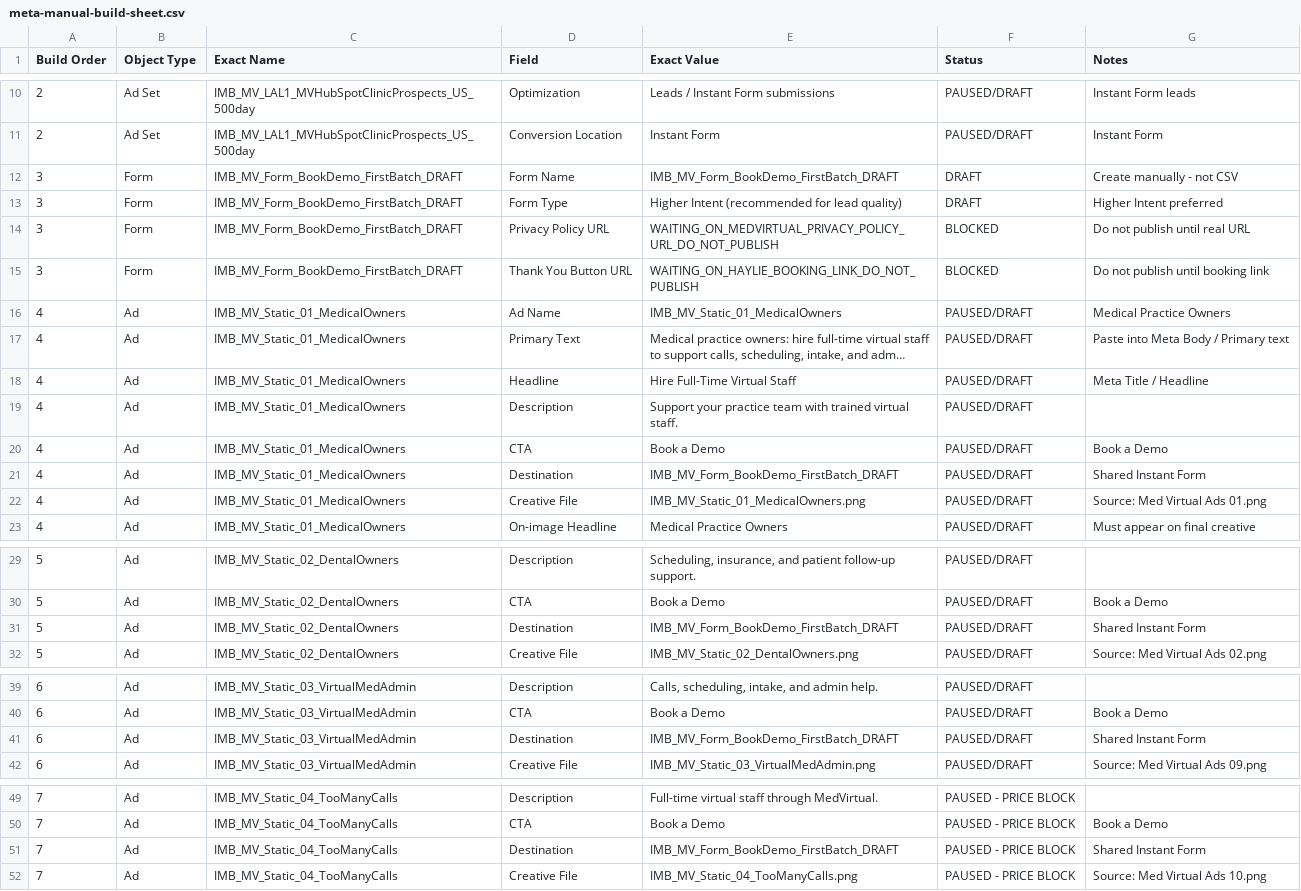
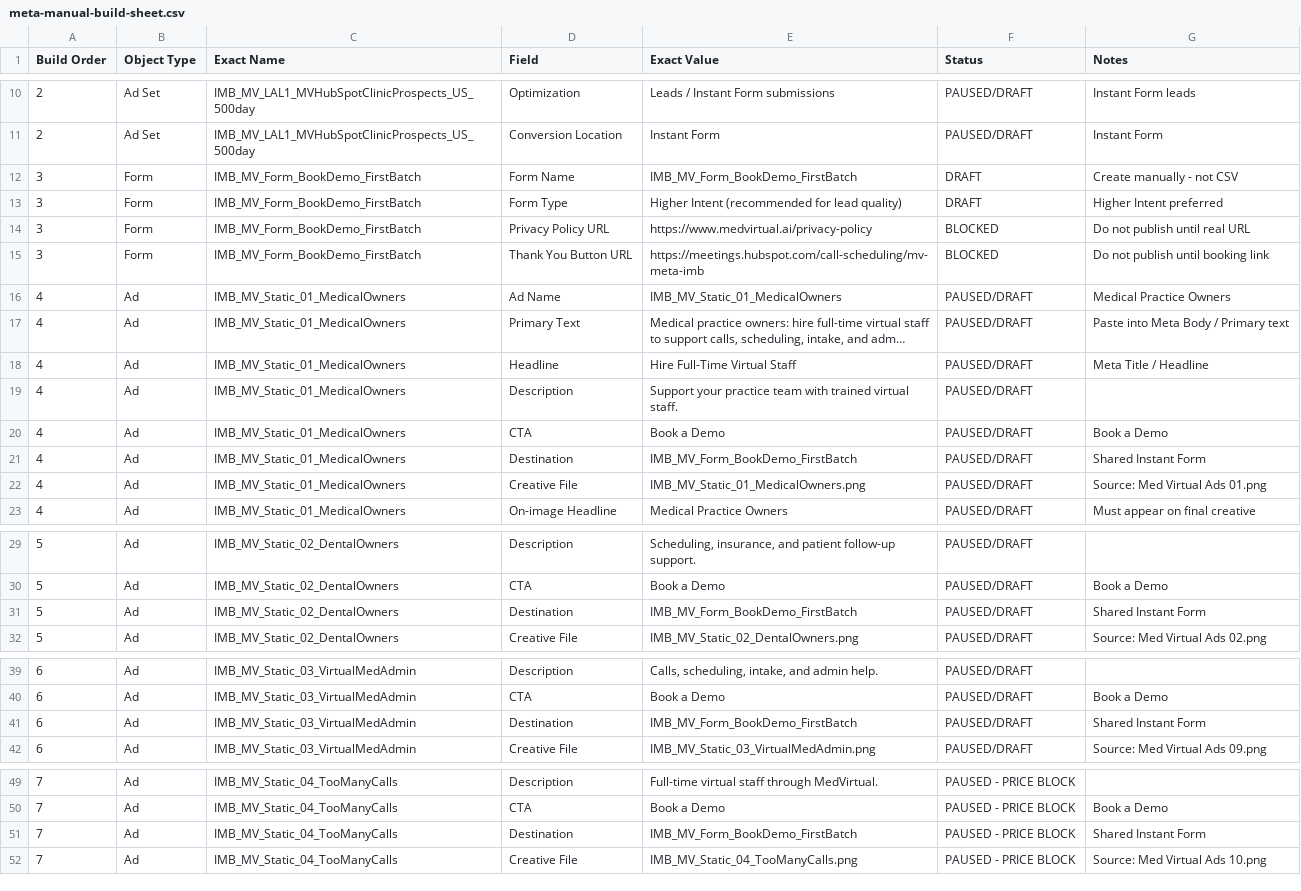
Before and after one commit to shoutgeorge1/medvirtual-ad-content-doc, a CSV file: public/exports/meta-manual-build-sheet.csv, drawn as a sheet; only a part is shown, gaps mark what is left out; long unchanged cells end in ….

```diff
--- a/public/exports/meta-manual-build-sheet.csv
+++ b/public/exports/meta-manual-build-sheet.csv
@@ -11,6 +11,6 @@ Build Order,Object Type,Exact Name,Field,Exact Value,Status,Notes
 2,Ad Set,IMB_MV_LAL1_MVHubSpotClinicProspects_US_500day,Conversion Location,Instant Form,PAUSED/DRAFT,Instant Form
-3,Form,IMB_MV_Form_BookDemo_FirstBatch_DRAFT,Form Name,IMB_MV_Form_BookDemo_FirstBatch_DRAFT,DRAFT,Create manually - not CSV
-3,Form,IMB_MV_Form_BookDemo_FirstBatch_DRAFT,Form Type,Higher Intent (recommended for lead quality),DRAFT,Higher Intent preferred
-3,Form,IMB_MV_Form_BookDemo_FirstBatch_DRAFT,Privacy Policy URL,WAITING_ON_MEDVIRTUAL_PRIVACY_POLICY_URL_DO_NOT_PUBLISH,BLOCKED,Do not publish until real URL
-3,Form,IMB_MV_Form_BookDemo_FirstBatch_DRAFT,Thank You Button URL,WAITING_ON_HAYLIE_BOOKING_LINK_DO_NOT_PUBLISH,BLOCKED,Do not publish until booking link
+3,Form,IMB_MV_Form_BookDemo_FirstBatch,Form Name,IMB_MV_Form_BookDemo_FirstBatch,DRAFT,Create manually - not CSV
+3,Form,IMB_MV_Form_BookDemo_FirstBatch,Form Type,Higher Intent (recommended for lead quality),DRAFT,Higher Intent preferred
+3,Form,IMB_MV_Form_BookDemo_FirstBatch,Privacy Policy URL,https://www.medvirtual.ai/privacy-policy,BLOCKED,Do not publish until real URL
+3,Form,IMB_MV_Form_BookDemo_FirstBatch,Thank You Button URL,https://meetings.hubspot.com/call-scheduling/mv-meta-imb,BLOCKED,Do not publish until booking link
 4,Ad,IMB_MV_Static_01_MedicalOwners,Ad Name,IMB_MV_Static_01_MedicalOwners,PAUSED/DRAFT,Medical Practice Owners
@@ -20,3 +20,3 @@ Build Order,Object Type,Exact Name,Field,Exact Value,Status,Notes
 4,Ad,IMB_MV_Static_01_MedicalOwners,CTA,Book a Demo,PAUSED/DRAFT,Book a Demo
-4,Ad,IMB_MV_Static_01_MedicalOwners,Destination,IMB_MV_Form_BookDemo_FirstBatch_DRAFT,PAUSED/DRAFT,Shared Instant Form
+4,Ad,IMB_MV_Static_01_MedicalOwners,Destination,IMB_MV_Form_BookDemo_FirstBatch,PAUSED/DRAFT,Shared Instant Form
 4,Ad,IMB_MV_Static_01_MedicalOwners,Creative File,IMB_MV_Static_01_MedicalOwners.png,PAUSED/DRAFT,Source: Med Virtual Ads 01.png
@@ -30,3 +30,3 @@ Build Order,Object Type,Exact Name,Field,Exact Value,Status,Notes
 5,Ad,IMB_MV_Static_02_DentalOwners,CTA,Book a Demo,PAUSED/DRAFT,Book a Demo
-5,Ad,IMB_MV_Static_02_DentalOwners,Destination,IMB_MV_Form_BookDemo_FirstBatch_DRAFT,PAUSED/DRAFT,Shared Instant Form
+5,Ad,IMB_MV_Static_02_DentalOwners,Destination,IMB_MV_Form_BookDemo_FirstBatch,PAUSED/DRAFT,Shared Instant Form
 5,Ad,IMB_MV_Static_02_DentalOwners,Creative File,IMB_MV_Static_02_DentalOwners.png,PAUSED/DRAFT,Source: Med Virtual Ads 02.png
@@ -40,3 +40,3 @@ Build Order,Object Type,Exact Name,Field,Exact Value,Status,Notes
 6,Ad,IMB_MV_Static_03_VirtualMedAdmin,CTA,Book a Demo,PAUSED/DRAFT,Book a Demo
-6,Ad,IMB_MV_Static_03_VirtualMedAdmin,Destination,IMB_MV_Form_BookDemo_FirstBatch_DRAFT,PAUSED/DRAFT,Shared Instant Form
+6,Ad,IMB_MV_Static_03_VirtualMedAdmin,Destination,IMB_MV_Form_BookDemo_FirstBatch,PAUSED/DRAFT,Shared Instant Form
 6,Ad,IMB_MV_Static_03_VirtualMedAdmin,Creative File,IMB_MV_Static_03_VirtualMedAdmin.png,PAUSED/DRAFT,Source: Med Virtual Ads 09.png
@@ -50,3 +50,3 @@ Build Order,Object Type,Exact Name,Field,Exact Value,Status,Notes
 7,Ad,IMB_MV_Static_04_TooManyCalls,CTA,Book a Demo,PAUSED - PRICE BLOCK,Book a Demo
-7,Ad,IMB_MV_Static_04_TooManyCalls,Destination,IMB_MV_Form_BookDemo_FirstBatch_DRAFT,PAUSED - PRICE BLOCK,Shared Instant Form
+7,Ad,IMB_MV_Static_04_TooManyCalls,Destination,IMB_MV_Form_BookDemo_FirstBatch,PAUSED - PRICE BLOCK,Shared Instant Form
 7,Ad,IMB_MV_Static_04_TooManyCalls,Creative File,IMB_MV_Static_04_TooManyCalls.png,PAUSED - PRICE BLOCK,Source: Med Virtual Ads 10.png
```
Also changed, not shown: public/exports/meta-bulk-import-attempt.csv, public/exports/meta-launch-build-sheet.csv, 21 other files.
